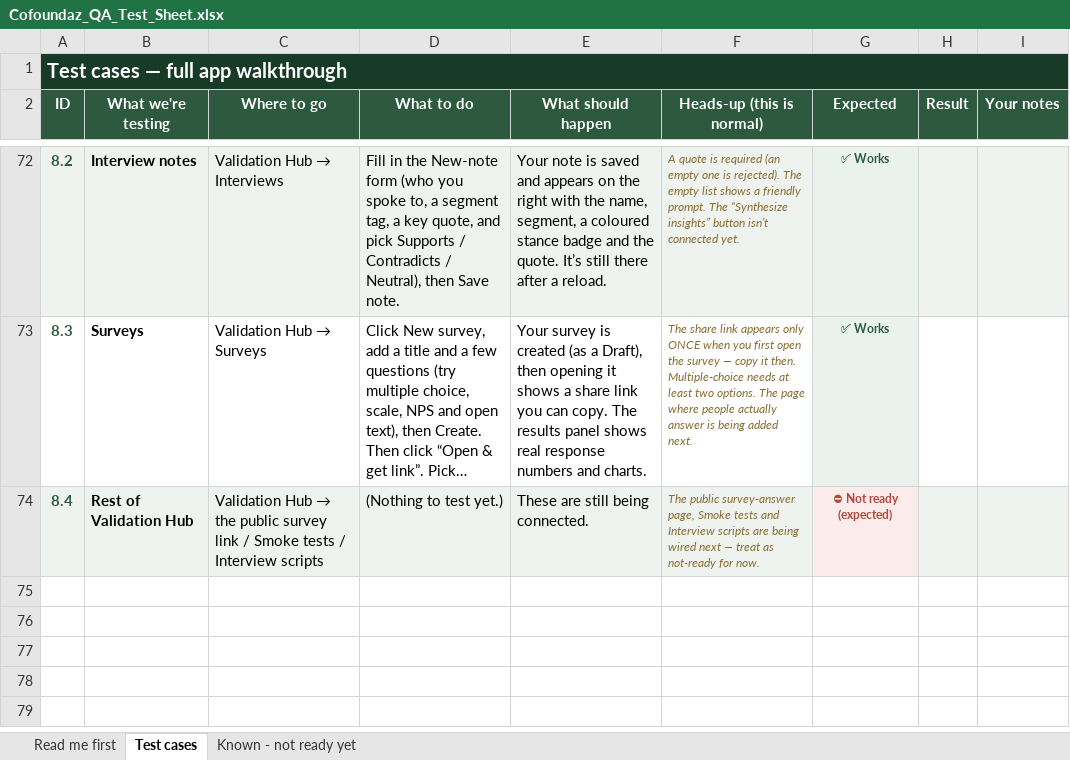
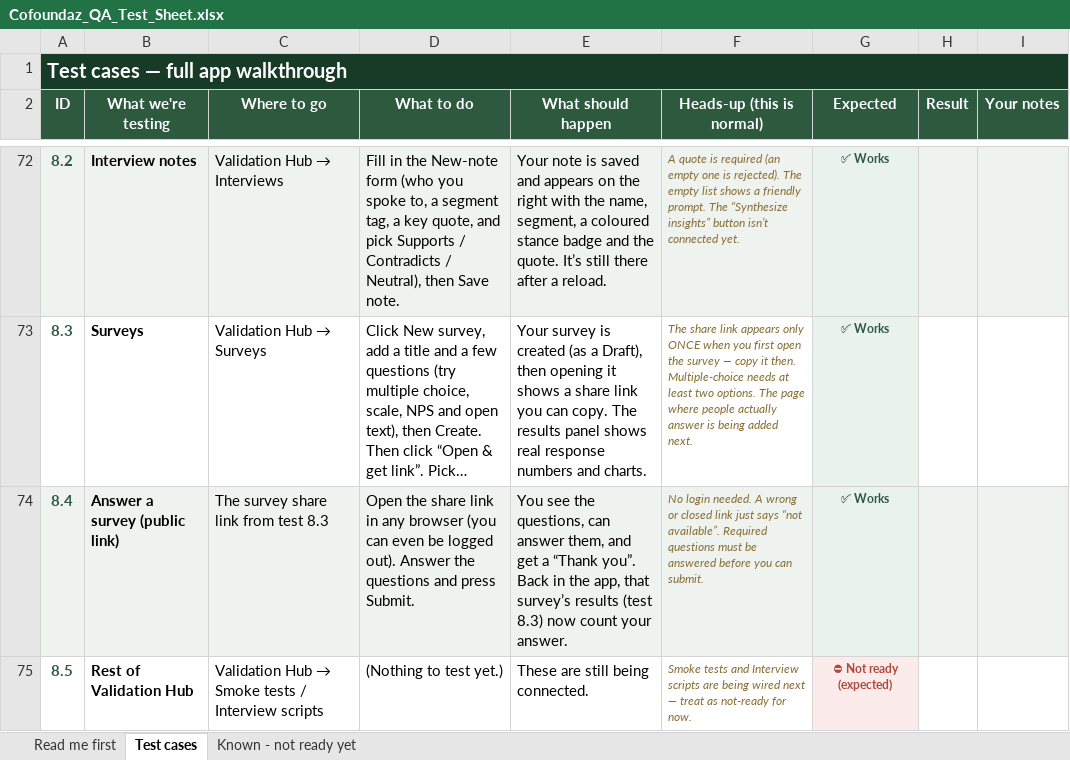
Before and after one commit to innocent98/cofoundaz, an Excel workbook: docs/checklist/Cofoundaz_QA_Test_Sheet.xlsx, sheet Test cases, drawn as a sheet; only a part is shown, gaps mark what is left out; long unchanged cells end in …; values as stored, in another font and other column widths than the file's, no borders; the diff names each change by its address in the sheet, - before the commit and + after, or states it on an @@ line.

Commit message:
Wire Validation Hub slice 3b: public survey response page
Completes the surveys loop (guide §5). New no-auth page app/s/[token]:

- GET /validation/surveys/{token} renders a branded, chrome-less form:
  choice (radios), scale (1-5), nps (0-10), open (textarea, 4000 cap)
- POST /validation/surveys/{token}/responses with {answers:{qid:value}}
- States: loading; uniform 404 'not available' (unknown/draft/closed are
  indistinguishable by design); 429 'too many submissions'; 422 surfaces
  the first field_error; 'Thank you' success. Client-side required check.

Verified live end-to-end: created+opened a survey -> visited /s/{token} ->
answered (choice Yes, NPS 9) -> Thank you -> owner analytics showed
responses:1, completion 100%, {Yes:1,No:0}, NPS avg 9.0.

Surveys slice (3a owner + 3b public) is now a complete create->share->
respond->analytics loop.

Docs: SOP module-41 (slice 3b), frontend checklist, QA checklist 8.4 + xlsx.

```diff
--- a/docs/checklist/Cofoundaz_QA_Test_Sheet.xlsx (sheet Test cases)
+++ b/docs/checklist/Cofoundaz_QA_Test_Sheet.xlsx (sheet Test cases)
-B74 (What we're testing): Rest of Validation Hub
+B74 (What we're testing): Answer a survey (public link)
@@ C74 (Where to go): Validation Hub → the public survey link / Smoke tests / Interview scripts → The survey share link from test 8.3 @@
-D74 (What to do): (Nothing to test yet.)
+D74 (What to do): Open the share link in any browser (you can even be logged out). Answer the questions and press Submit.
-E74 (What should happen): These are still being connected.
+E74 (What should happen): You see the questions, can answer them, and get a “Thank you”. Back in the app, that survey’s results (test 8.3) now count your answer.
-F74 (Heads-up (this is normal)): The public survey-answer page, Smoke tests and Interview scripts are being wired next — treat as not-ready for now.
+F74 (Heads-up (this is normal)): No login needed. A wrong or closed link just says “not available”. Required questions must be answered before you can submit.
-G74 (Expected): ⛔ Not ready (expected)
+G74 (Expected): ✅ Works
-G74 text colour: #B0483B
+G74 text colour: #2D5A3F
+row 75: 8.5 | Rest of Validation Hub | Validation Hub → Smoke tests / Interview scripts | (Nothing to test yet.) | These are still being connected. | Smoke tests and Interview scripts are being wired next — treat as not-ready for now. | ⛔ Not ready (expected)
```
Also changed, not shown: 5 other files.
